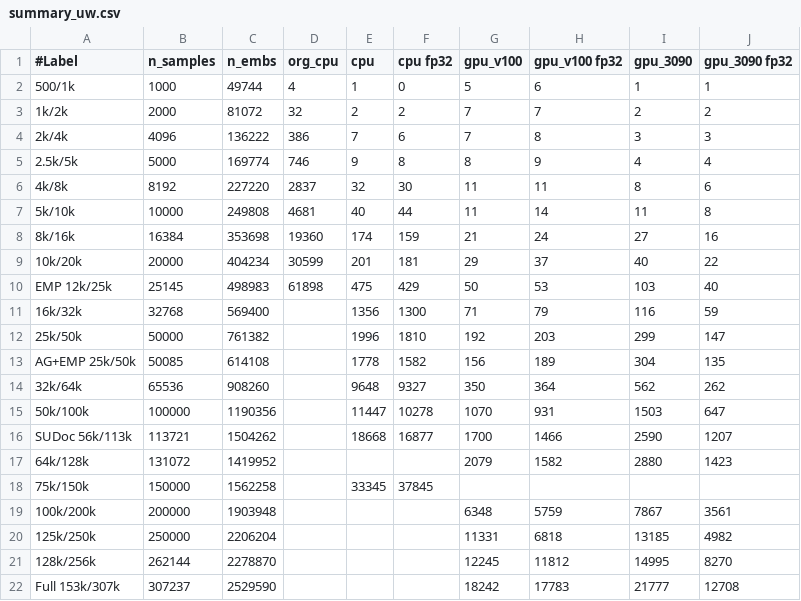
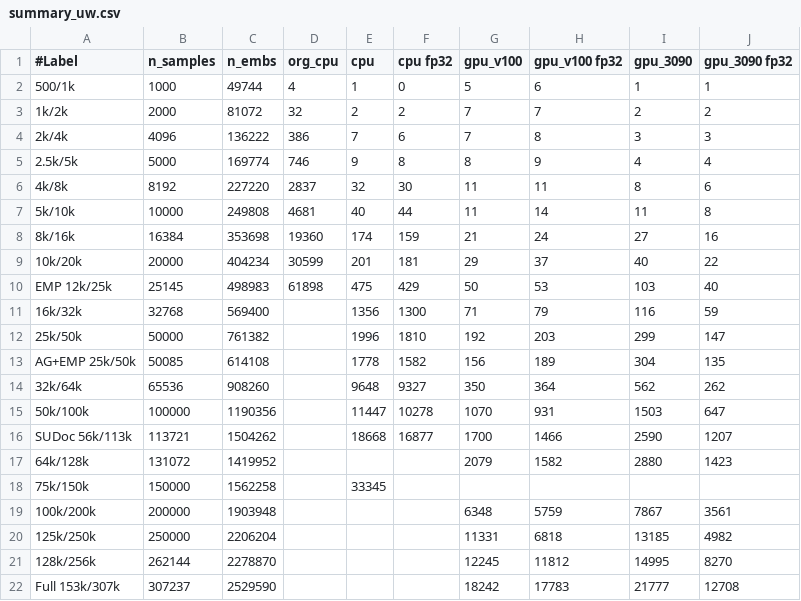
Before and after one commit to sfiligoi/unifrac, a CSV file: benchmarks/summary_uw.csv, drawn as a sheet.

```diff
--- a/benchmarks/summary_uw.csv
+++ b/benchmarks/summary_uw.csv
@@ -17,3 +17,3 @@ SUDoc 56k/113k,113721,1504262,,18668,16877,1700,1466,2590,1207
 64k/128k,131072,1419952,,,,2079,1582,2880,1423
-75k/150k,150000,1562258,,33345,37845,,,,
+75k/150k,150000,1562258,,33345,,,,,
 100k/200k,200000,1903948,,,,6348,5759,7867,3561
```
Also changed, not shown: benchmarks/summary_uw_f.csv, benchmarks/summary_wn.csv, 3 other files.
